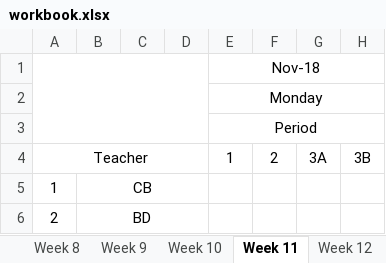
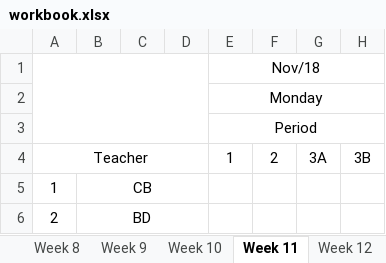
Before and after one commit to tumugh/cs2043-project, an Excel workbook: workbook/workbook.xlsx, sheet Week 11, drawn as a sheet; only a part is shown; values as stored, in another font and other column widths than the file's, no borders; the diff names each change by its address in the sheet, - before the commit and + after, or states it on an @@ line.

```diff
--- a/workbook/workbook.xlsx (sheet Week 11)
+++ b/workbook/workbook.xlsx (sheet Week 11)
-E1 (Monday): Nov-18
+E1 (Monday): Nov/18
```
Also changed, not shown: sheet Week 2, sheet Week 9, sheet Week 7, sheet Week 4, sheet Week 5, sheet Week 6, 13 more sheets, 6 other files.
